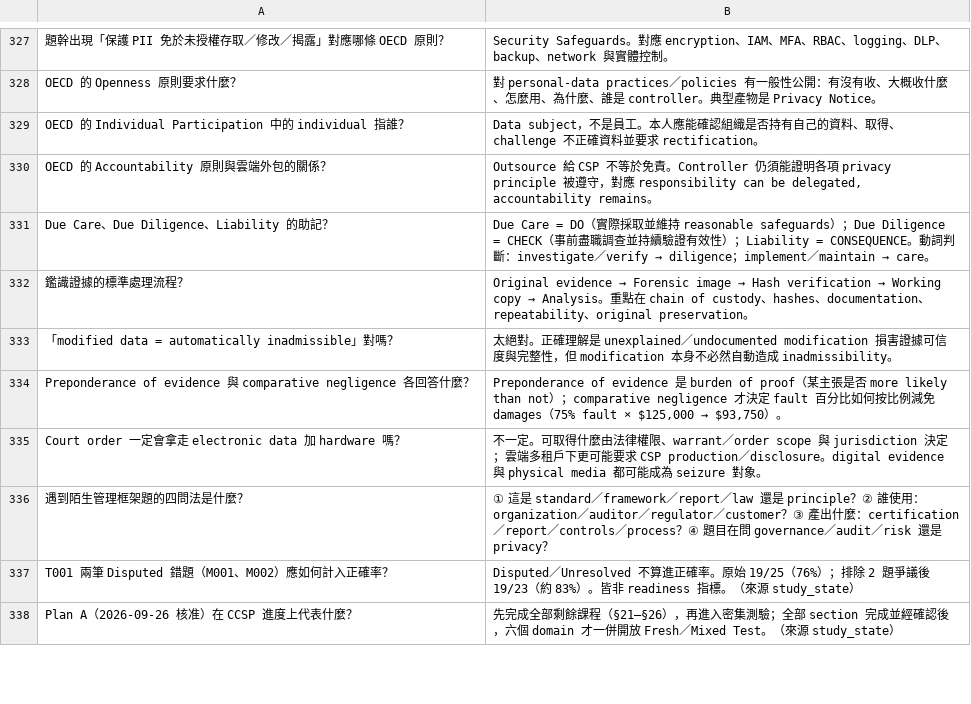
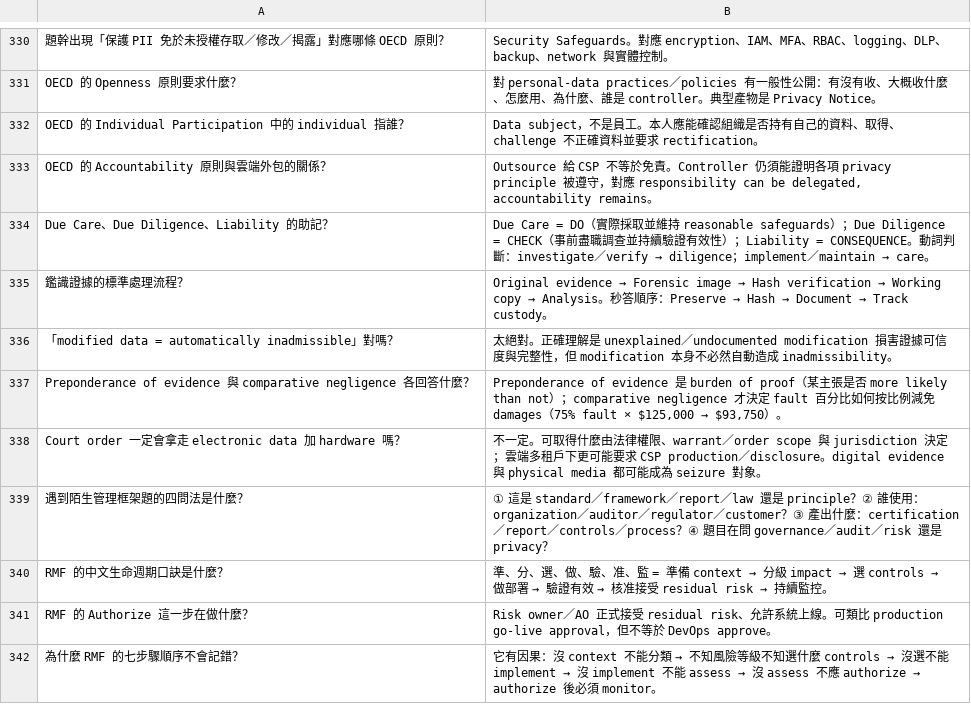
Before and after one commit to dennislee928/academy-central, a TSV file: CCSP/simulate-test/flash card/knowt-import-all.tsv, drawn as a sheet; only a part is shown, gaps mark what is left out; the shorter side is filled out with more unchanged rows; the diff covers the shown part only.

```diff
--- a/CCSP/simulate-test/flash card/knowt-import-all.tsv
+++ b/CCSP/simulate-test/flash card/knowt-import-all.tsv
@@ -331,3 +334,3 @@ OECD 的 Accountability 原則與雲端外包的關係？	Outsource 給 CSP 不
 Due Care、Due Diligence、Liability 的助記？	Due Care = DO（實際採取並維持 reasonable safeguards）；Due Diligence = CHECK（事前盡職調查並持續驗證有效性）；Liability = CONSEQUENCE。動詞判斷：investigate／verify → diligence；implement／maintain → care。
-鑑識證據的標準處理流程？	Original evidence → Forensic image → Hash verification → Working copy → Analysis。重點在 chain of custody、hashes、documentation、repeatability、original preservation。
+鑑識證據的標準處理流程？	Original evidence → Forensic image → Hash verification → Working copy → Analysis。秒答順序：Preserve → Hash → Document → Track custody。
 「modified data = automatically inadmissible」對嗎？	太絕對。正確理解是 unexplained／undocumented modification 損害證據可信度與完整性，但 modification 本身不必然自動造成 inadmissibility。
@@ -336 +339,4 @@ Court order 一定會拿走 electronic data 加 hardware 嗎？	不一定。可
 遇到陌生管理框架題的四問法是什麼？	① 這是 standard／framework／report／law 還是 principle？② 誰使用：organization／auditor／regulator／customer？③ 產出什麼：certification／report／controls／process？④ 題目在問 governance／audit／risk 還是 privacy？
+RMF 的中文生命週期口訣是什麼？	準、分、選、做、驗、准、監 = 準備 context → 分級 impact → 選 controls → 做部署 → 驗證有效 → 核准接受 residual risk → 持續監控。
+RMF 的 Authorize 這一步在做什麼？	Risk owner／AO 正式接受 residual risk、允許系統上線。可類比 production go-live approval，但不等於 DevOps approve。
+為什麼 RMF 的七步驟順序不會記錯？	它有因果：沒 context 不能分類 → 不知風險等級不知選什麼 controls → 沒選不能 implement → 沒 implement 不能 assess → 沒 assess 不應 authorize → authorize 後必須 monitor。
```
Also changed, not shown: 11 added rows and 2 edited cells elsewhere in this file, CCSP/simulate-test/flash card/knowt-d2-data-security.tsv, CCSP/simulate-test/flash card/knowt-d5-operations.tsv, 3 other files.
